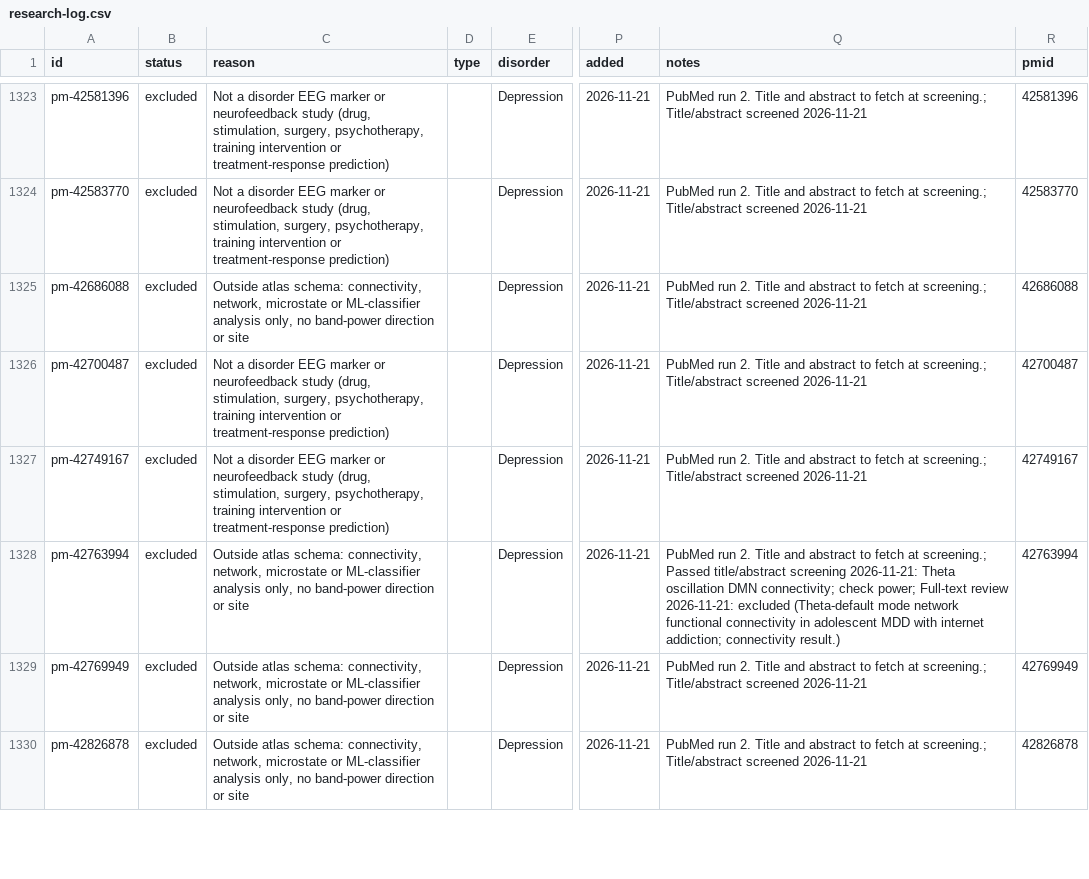
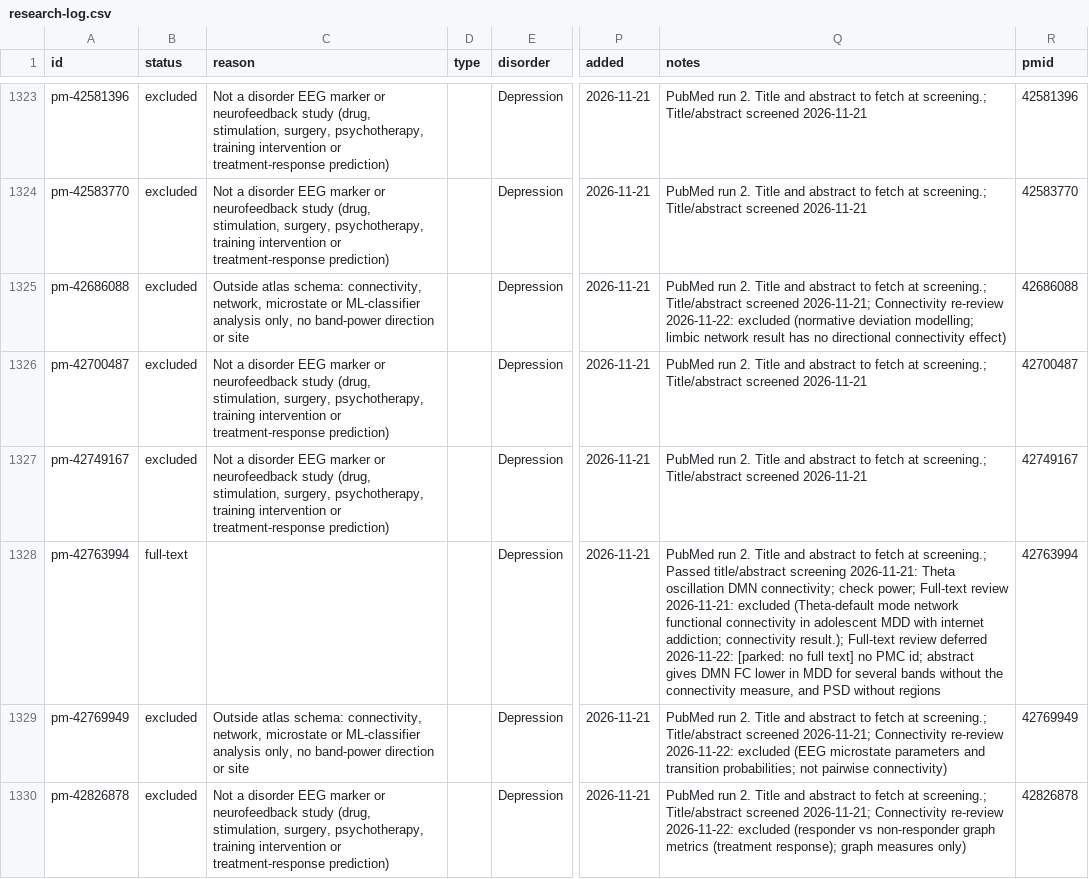
Before and after one commit to farrokh143/eeg-disorder-atlas, a CSV file: data/research-log.csv, drawn as a sheet; only a part is shown, gaps mark what is left out; the diff covers the shown part only; the diff names each change by its address in the sheet, - before the commit and + after, or states it on an @@ line.

```diff
--- a/data/research-log.csv
+++ b/data/research-log.csv
-Q1325 (notes): …Title/abstract screened 2026-11-21
+Q1325 (notes): …Title/abstract screened 2026-11-21; Connectivity re-review 2026-11-22: excluded (normative deviation modelling; limbic network result has no directional connectivity effect)
-B1328 (status): excluded
+B1328 (status): full-text
-C1328 (reason): Outside atlas schema: connectivity, network, microstate or ML-classifier analysis only, no band-power direction or site
+C1328 (reason): (empty)
-Q1328 (notes): …addiction; connectivity result.)
+Q1328 (notes): …addiction; connectivity result.); Full-text review deferred 2026-11-22: [parked: no full text] no PMC id; abstract gives DMN FC lower in MDD for several bands without the connectivity measure, and PSD without regions
-Q1329 (notes): …Title/abstract screened 2026-11-21
+Q1329 (notes): …Title/abstract screened 2026-11-21; Connectivity re-review 2026-11-22: excluded (EEG microstate parameters and transition probabilities; not pairwise connectivity)
-C1330 (reason): Outside atlas schema: connectivity, network, microstate or ML-classifier analysis only, no band-power direction or site
+C1330 (reason): Not a disorder EEG marker or neurofeedback study (drug, stimulation, surgery, psychotherapy, training intervention or treatment-response prediction)
-Q1330 (notes): …Title/abstract screened 2026-11-21
+Q1330 (notes): …Title/abstract screened 2026-11-21; Connectivity re-review 2026-11-22: excluded (responder vs non-responder graph metrics (treatment response); graph measures only)
```
Also changed, not shown: 17 edited cells elsewhere in this file, 4 other files.
